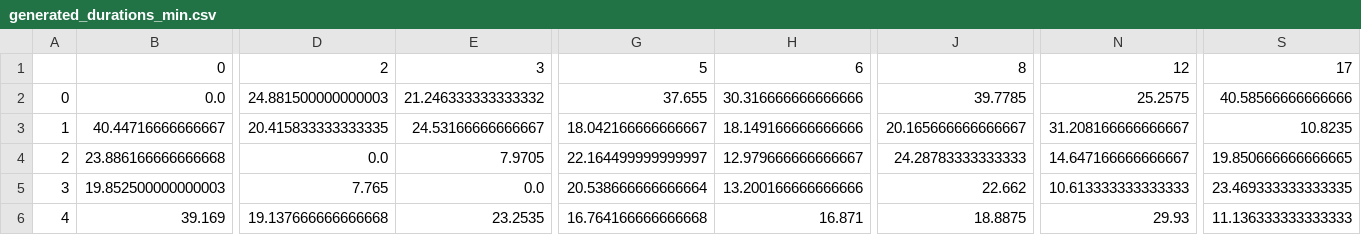
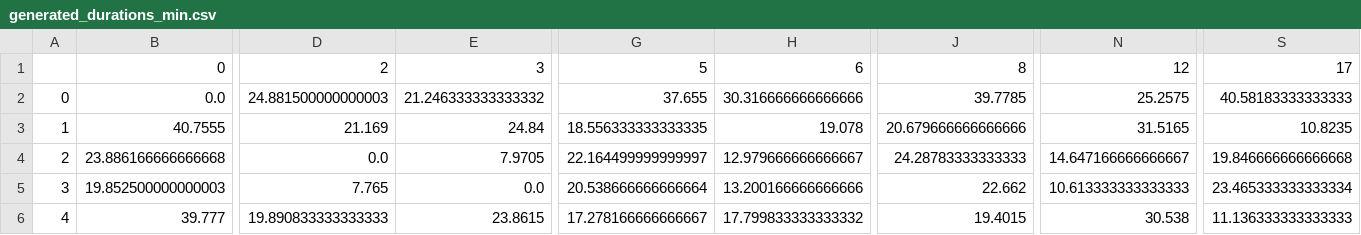
Before and after one commit to Proyectos-MOS/Proyecto-Etapa-3, a CSV file: data-caso1/generated_durations_min.csv, drawn as a sheet; only a part is shown, gaps mark what is left out; the diff covers the shown part only; the diff names each change by its address in the sheet, - before the commit and + after, or states it on an @@ line.

```diff
--- a/data-caso1/generated_durations_min.csv
+++ b/data-caso1/generated_durations_min.csv
-S2: 40.58566666666666
+S2: 40.58183333333333
-B3: 40.44716666666667
+B3: 40.7555
-D3: 20.415833333333335
+D3: 21.169
-E3: 24.53166666666667
+E3: 24.84
-G3: 18.042166666666667
+G3: 18.556333333333335
-H3: 18.149166666666666
+H3: 19.078
-J3: 20.165666666666667
+J3: 20.679666666666666
-N3: 31.208166666666667
+N3: 31.5165
-S4: 19.850666666666665
+S4: 19.846666666666668
-S5: 23.469333333333335
+S5: 23.465333333333334
-B6: 39.169
+B6: 39.777
-D6: 19.137666666666668
+D6: 19.890833333333333
-E6: 23.2535
+E6: 23.8615
-G6: 16.764166666666668
+G6: 17.278166666666667
-H6: 16.871
+H6: 17.799833333333332
-J6: 18.8875
+J6: 19.4015
-N6: 29.93
+N6: 30.538
```
Also changed, not shown: 138 edited cells elsewhere in this file, data-caso1/generated_distances_km.csv, 2 other files.
